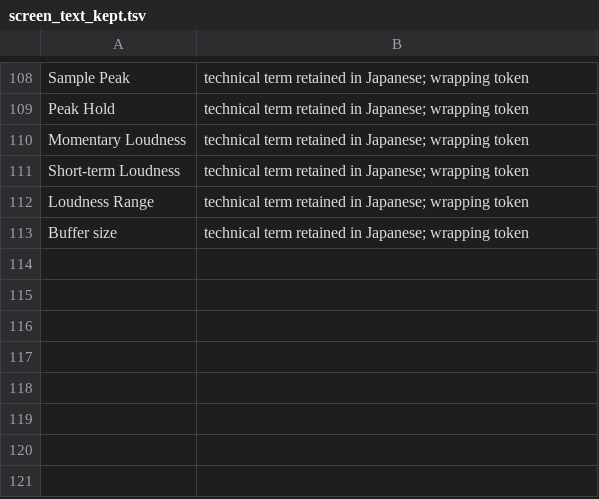
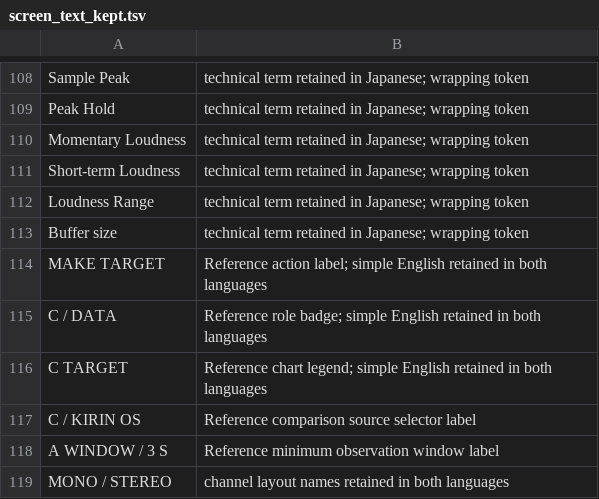
Before and after one commit to heyalohaloha/kirin_hypha, a TSV file: scripts/screen_text_kept.tsv, drawn as a sheet; only a part is shown, gaps mark what is left out; the diff names each change by its address in the sheet, - before the commit and + after, or states it on an @@ line.

```diff
--- a/scripts/screen_text_kept.tsv
+++ b/scripts/screen_text_kept.tsv
+row 114: MAKE TARGET | Reference action label; simple English retained in both languages
+row 115: C / DATA | Reference role badge; simple English retained in both languages
+row 116: C TARGET | Reference chart legend; simple English retained in both languages
+row 117: C / KIRIN OS | Reference comparison source selector label
+row 118: A WINDOW / 3 S | Reference minimum observation window label
+row 119: MONO / STEREO | channel layout names retained in both languages
```
Also changed, not shown: 52 other files.
